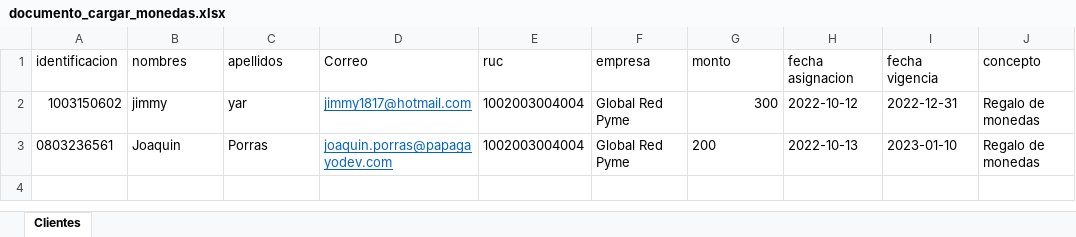
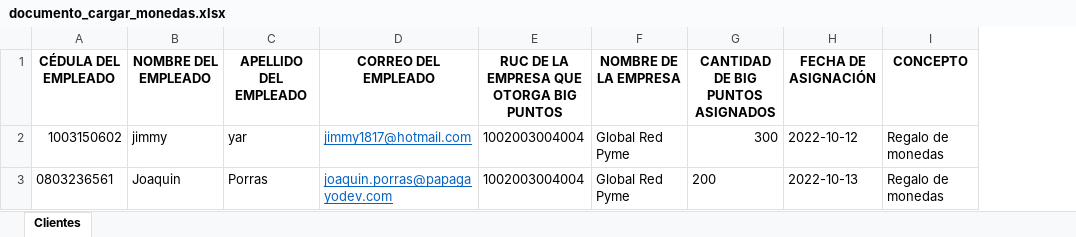
Before and after one commit to Megabahia/grp-bigpuntos-front-center, an Excel workbook: src/assets/anexos/documento_cargar_monedas.xlsx, sheet Clientes, drawn as a sheet; values as stored, in another font and other column widths than the file's, no borders; removed rows and columns are numbered as before the commit, all else as after; the diff names each change by its address in the sheet, - before the commit and + after, or states it on an @@ line.

Commit message:
[Abraham ]:Update file excel.

```diff
--- a/src/assets/anexos/documento_cargar_monedas.xlsx (sheet Clientes)
+++ b/src/assets/anexos/documento_cargar_monedas.xlsx (sheet Clientes)
-column I, rows 2-3: 2022-12-31 | 2023-01-10
-row 1: identificacion | nombres | apellidos | Correo | ruc | empresa | monto | fecha asignacion | fecha vigencia | concepto
+row 1: CÉDULA DEL EMPLEADO | NOMBRE DEL EMPLEADO | APELLIDO DEL EMPLEADO | CORREO DEL EMPLEADO | RUC DE LA EMPRESA QUE OTORGA BIG PUNTOS | NOMBRE DE LA EMPRESA | CANTIDAD DE BIG PUNTOS ASIGNADOS | FECHA DE ASIGNACIÓN | CONCEPTO
```
